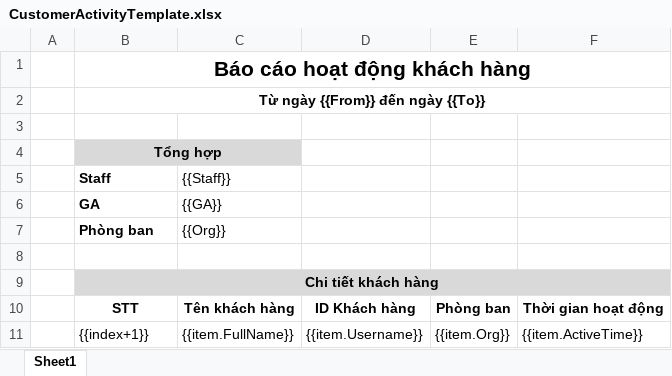
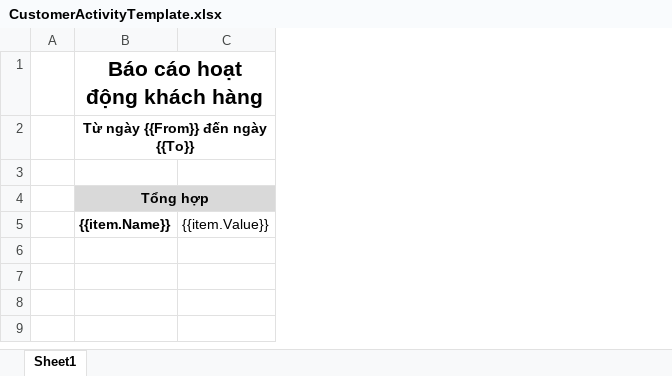
Before and after one commit to ilikesunflower/ql, an Excel workbook: CMS/wwwroot/Templates/Excels/Reports/CustomerActivityTemplate.xlsx, sheet Sheet1, drawn as a sheet; values as stored, in another font and other column widths than the file's, no borders; removed rows and columns are numbered as before the commit, all else as after; the diff names each change by its address in the sheet, - before the commit and + after, or states it on an @@ line.

Commit message:
update CustomerActivity Báo cáo hoạt động khách hàng

```diff
--- a/CMS/wwwroot/Templates/Excels/Reports/CustomerActivityTemplate.xlsx (sheet Sheet1)
+++ b/CMS/wwwroot/Templates/Excels/Reports/CustomerActivityTemplate.xlsx (sheet Sheet1)
-column C, row 5: {{Staff}}
-column D, empty
-column E, empty
-column F, empty
+column C, row 5: {{item.Value}}
-B5: Staff
+B5: {{item.Name}}
-row 6:  | GA | {{GA}}
-row 7:  | Phòng ban | {{Org}}
-row 8: (empty)
-row 9:  | Chi tiết khách hàng
-row 10:  | STT | Tên khách hàng | ID Khách hàng | Phòng ban | Thời gian hoạt động
-row 11:  | {{index+1}} | {{item.FullName}} | {{item.Username}} | {{item.Org}} | {{item.ActiveTime}}
```
Also changed, not shown: 5 other files.
